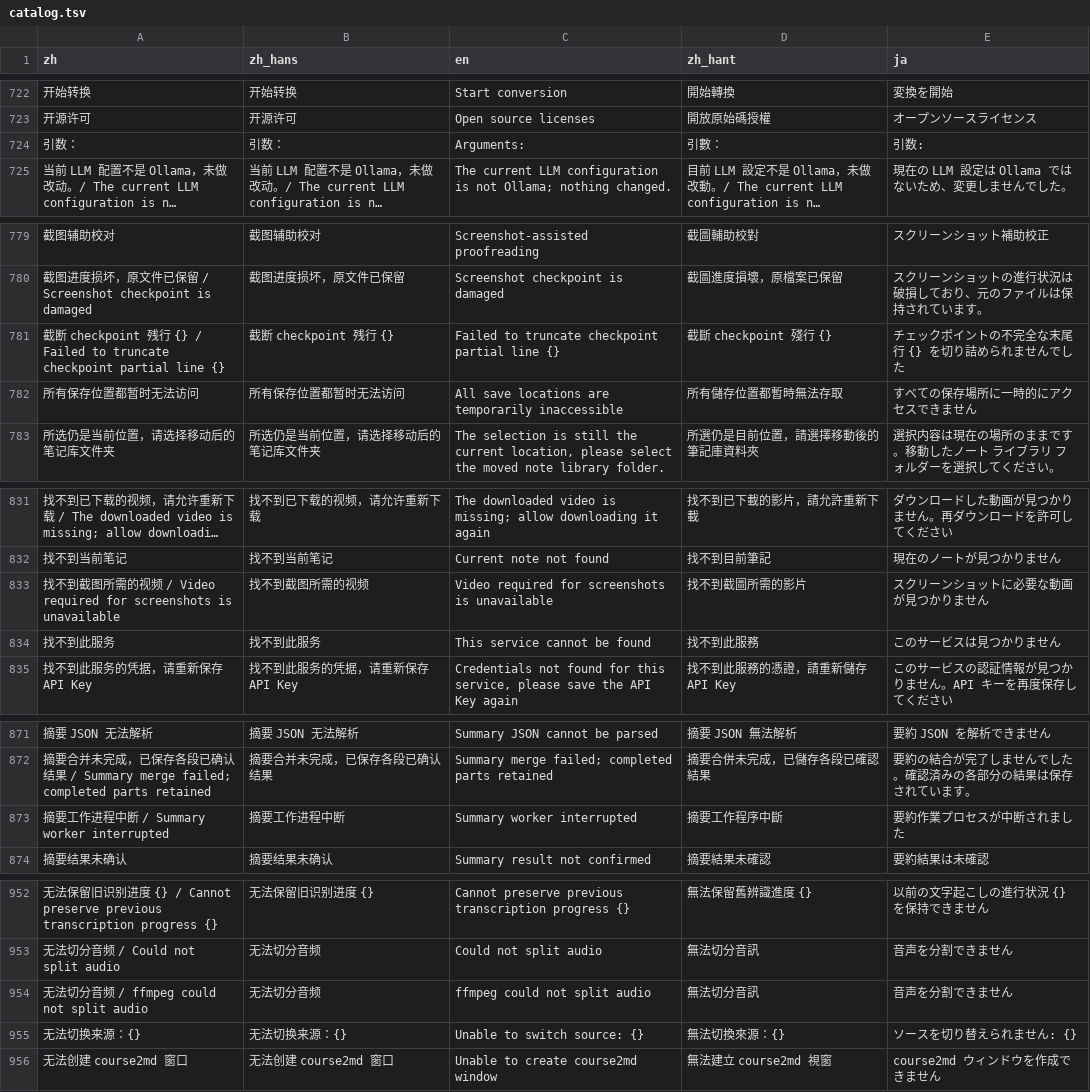
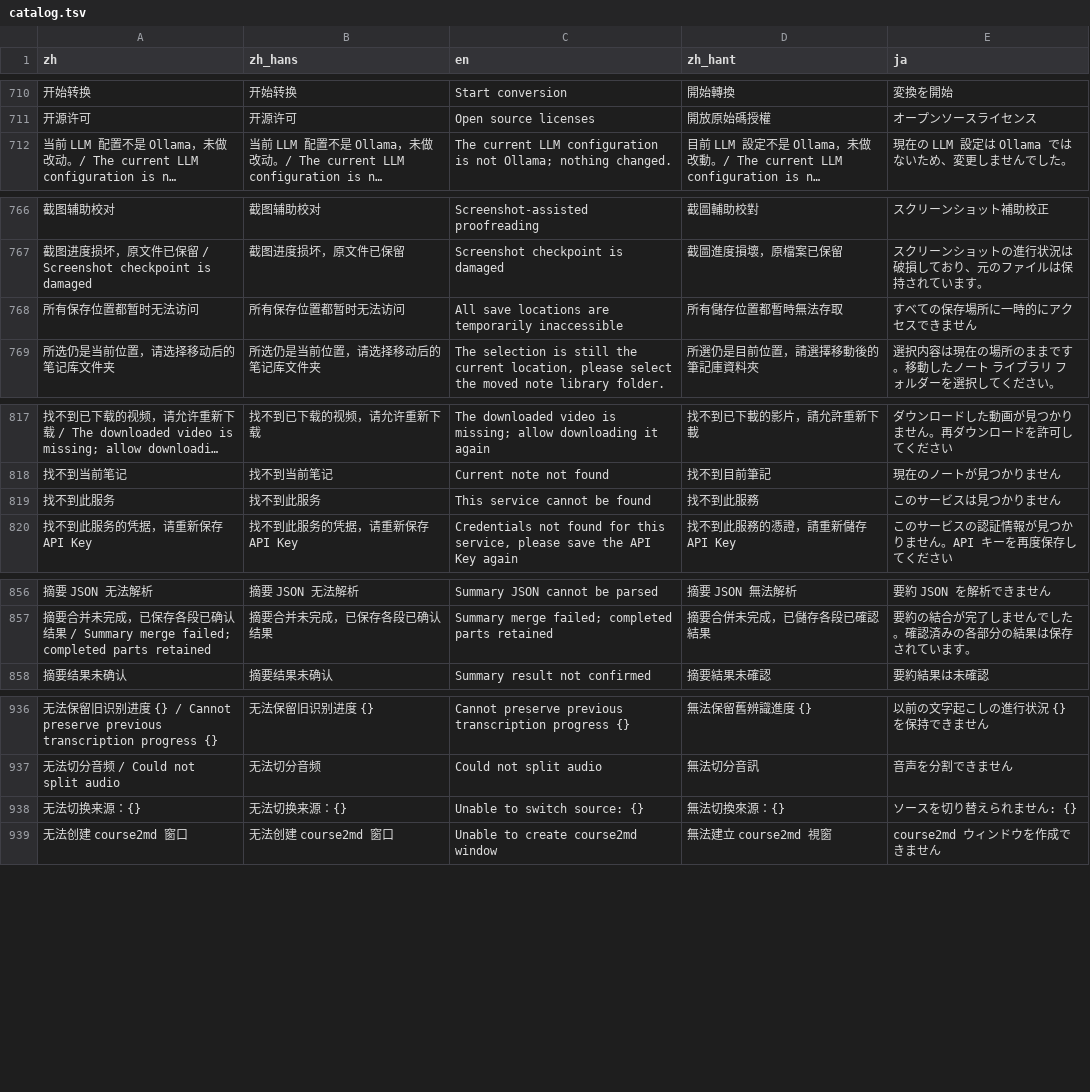
Before and after one commit to mizorewww/course2md, a TSV file: i18n/catalog.tsv, drawn as a sheet; only a part is shown, gaps mark what is left out; long unchanged cells end in …; removed rows and columns are numbered as before the commit, all else as after; the diff covers the shown part only; the diff names each change by its address in the sheet, - before the commit and + after, or states it on an @@ line.

```diff
--- a/i18n/catalog.tsv
+++ b/i18n/catalog.tsv
-row 724: 引数： | 引数： | Arguments: | 引數： | 引数:
-row 781: 截断 checkpoint 残行 {} / Failed to truncate checkpoint partial line {} | 截断 checkpoint 残行 {} | Failed to truncate checkpoint partial line {} | 截斷 checkpoint 殘行 {} | チェックポイントの不完全な末尾行 {} を切り詰められませんでした
-row 833: 找不到截图所需的视频 / Video required for screenshots is unavailable | 找不到截图所需的视频 | Video required for screenshots is unavailable | 找不到截圖所需的影片 | スクリーンショットに必要な動画が見つかりません
-row 873: 摘要工作进程中断 / Summary worker interrupted | 摘要工作进程中断 | Summary worker interrupted | 摘要工作程序中斷 | 要約作業プロセスが中断されました
-row 954: 无法切分音频 / ffmpeg could not split audio | 无法切分音频 | ffmpeg could not split audio | 無法切分音訊 | 音声を分割できません
```
Also changed, not shown: 1 added row, 27 removed rows and 2 edited cells elsewhere in this file, 2 other files.
